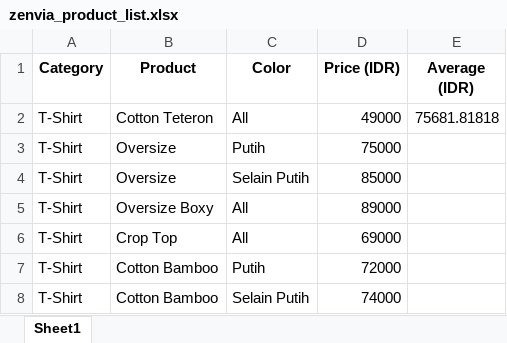
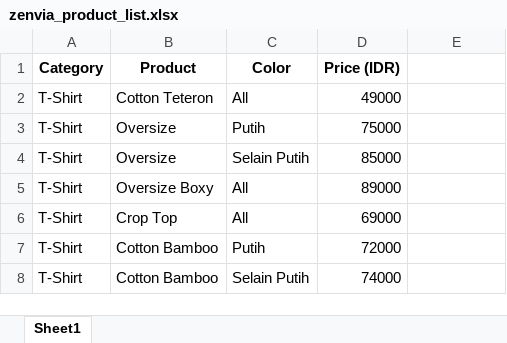
Before and after one commit to TFSID/Simple-Tools, an Excel workbook: finance-tools/zenvia_product_list.xlsx, sheet Sheet1, drawn as a sheet; only a part is shown; values as stored, in another font and other column widths than the file's, no borders; the diff names each change by its address in the sheet, - before the commit and + after, or states it on an @@ line.

```diff
--- a/finance-tools/zenvia_product_list.xlsx (sheet Sheet1)
+++ b/finance-tools/zenvia_product_list.xlsx (sheet Sheet1)
-E1: Average (IDR)
+E1: (empty)
-E2: 75681.81818
+E2: (empty)
```
Also changed, not shown: 3 other files.
